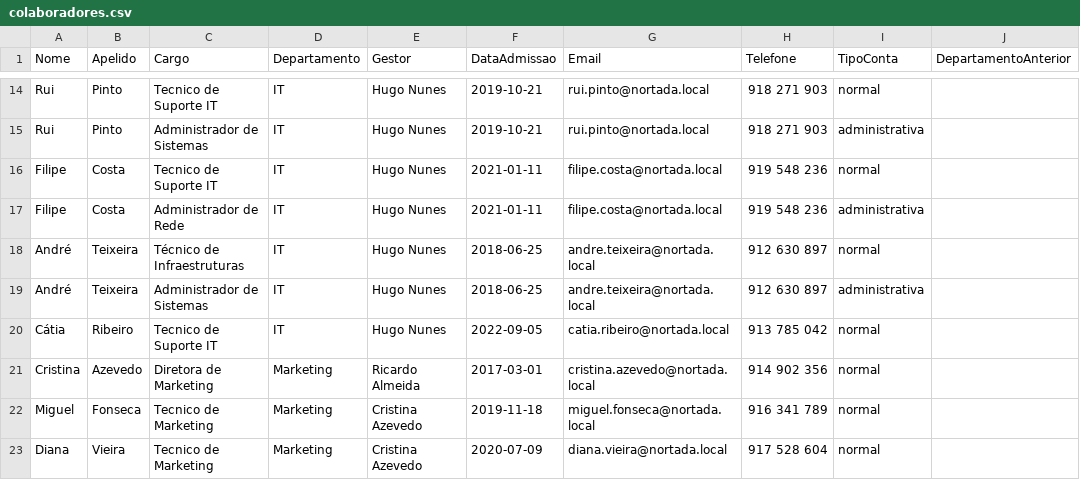
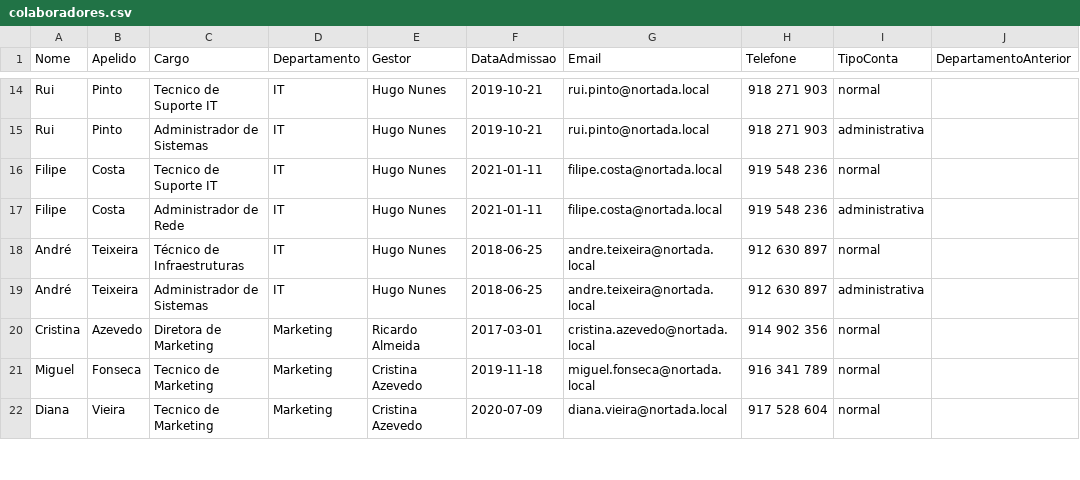
Before and after one commit to DrNOFX97/ad-iam-lab, a CSV file: data/colaboradores.csv, drawn as a sheet; only a part is shown, gaps mark what is left out.

Commit message:
gauntlet(ad-iam-lab): checkpoint r09 correcao contagem 28 colaboradores + nota 02 (ronda 1 reprovada)

```diff
--- a/data/colaboradores.csv
+++ b/data/colaboradores.csv
@@ -19,3 +19,2 @@ André,Teixeira,Técnico de Infraestruturas,IT,Hugo Nunes,2018-06-25,andre.teixe
 André,Teixeira,Administrador de Sistemas,IT,Hugo Nunes,2018-06-25,andre.teixeira@nortada.local,912 630 897,administrativa,
-Cátia,Ribeiro,Tecnico de Suporte IT,IT,Hugo Nunes,2022-09-05,catia.ribeiro@nortada.local,913 785 042,normal,
 Cristina,Azevedo,Diretora de Marketing,Marketing,Ricardo Almeida,2017-03-01,cristina.azevedo@nortada.local,914 902 356,normal,
```
Also changed, not shown: 1 other file.
